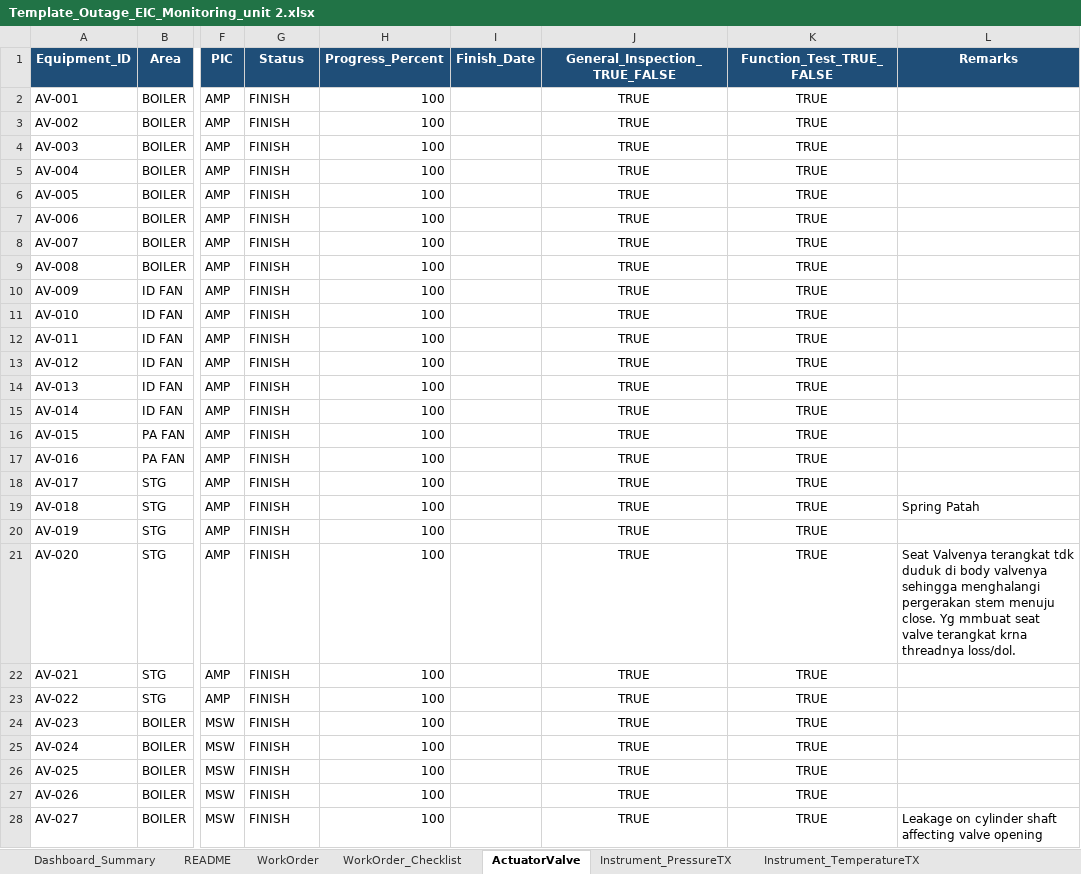
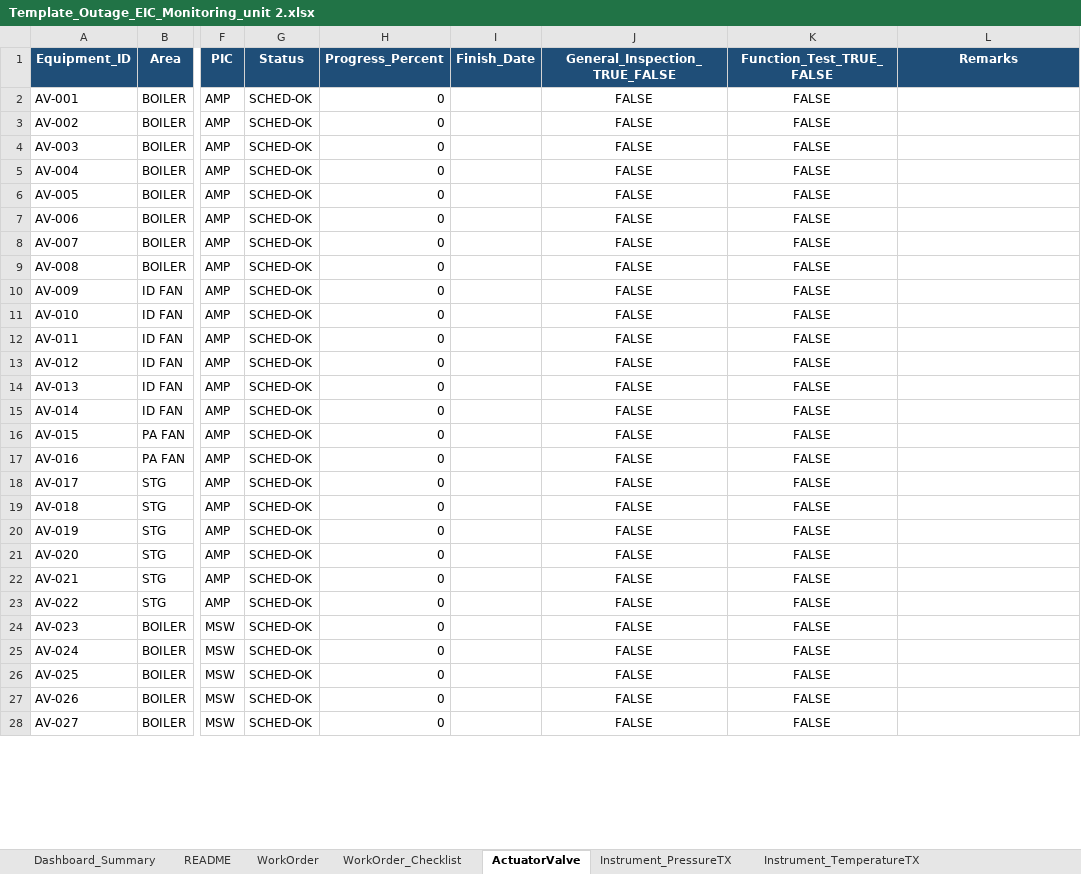
Before and after one commit to farhantandia/msw_eic_om, an Excel workbook: Template_Outage_EIC_Monitoring_unit 2.xlsx, sheet ActuatorValve, drawn as a sheet; only a part is shown, gaps mark what is left out; values as stored, in another font and other column widths than the file's, no borders; the diff covers the shown part only; the diff names each change by its address in the sheet, - before the commit and + after, or states it on an @@ line.

```diff
--- a/Template_Outage_EIC_Monitoring_unit 2.xlsx (sheet ActuatorValve)
+++ b/Template_Outage_EIC_Monitoring_unit 2.xlsx (sheet ActuatorValve)
-G2:G28 (Status): FINISH
+G2:G28 (Status): SCHED-OK
-H2:H28 (Progress_Percent): 100
+H2:H28 (Progress_Percent): 0
-J2:J28 (General_Inspection_TRUE_FALSE): TRUE
+J2:J28 (General_Inspection_TRUE_FALSE): FALSE
-K2:K28 (Function_Test_TRUE_FALSE): TRUE
+K2:K28 (Function_Test_TRUE_FALSE): FALSE
-L19 (Remarks): Spring Patah
+L19 (Remarks): (empty)
-L21 (Remarks): Seat Valvenya terangkat tdk duduk di body valvenya sehingga menghalangi pergerakan stem menuju close. Yg mmbuat seat valve terangkat krna threadnya loss/dol.
+L21 (Remarks): (empty)
-L28 (Remarks): Leakage on cylinder shaft affecting valve opening
+L28 (Remarks): (empty)
```
Also changed, not shown: 266 edited cells elsewhere in this sheet, sheet WorkOrder_Checklist, sheet WorkOrder, sheet Instrument_PressureSwitch, sheet Instrument_PressureTX, sheet Instrument_TemperatureTX, sheet Dashboard_Summary, Template_Outage_EIC_Monitoring_unit 1.xlsx, 10 other files.
